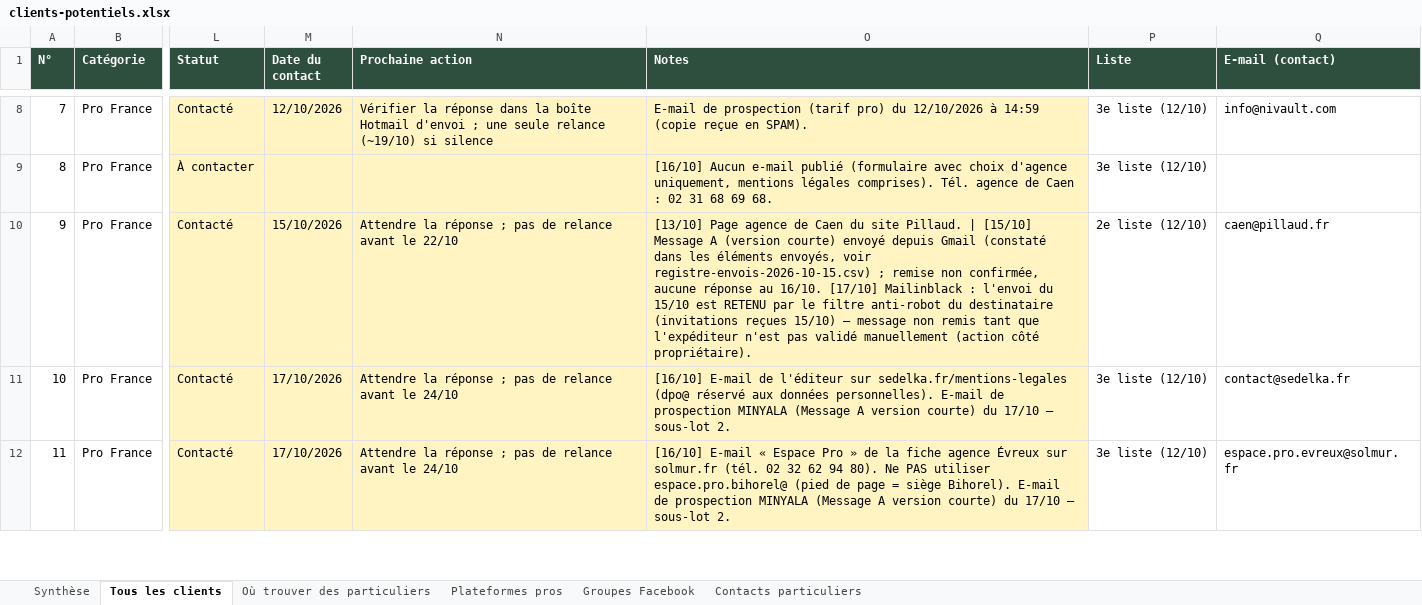
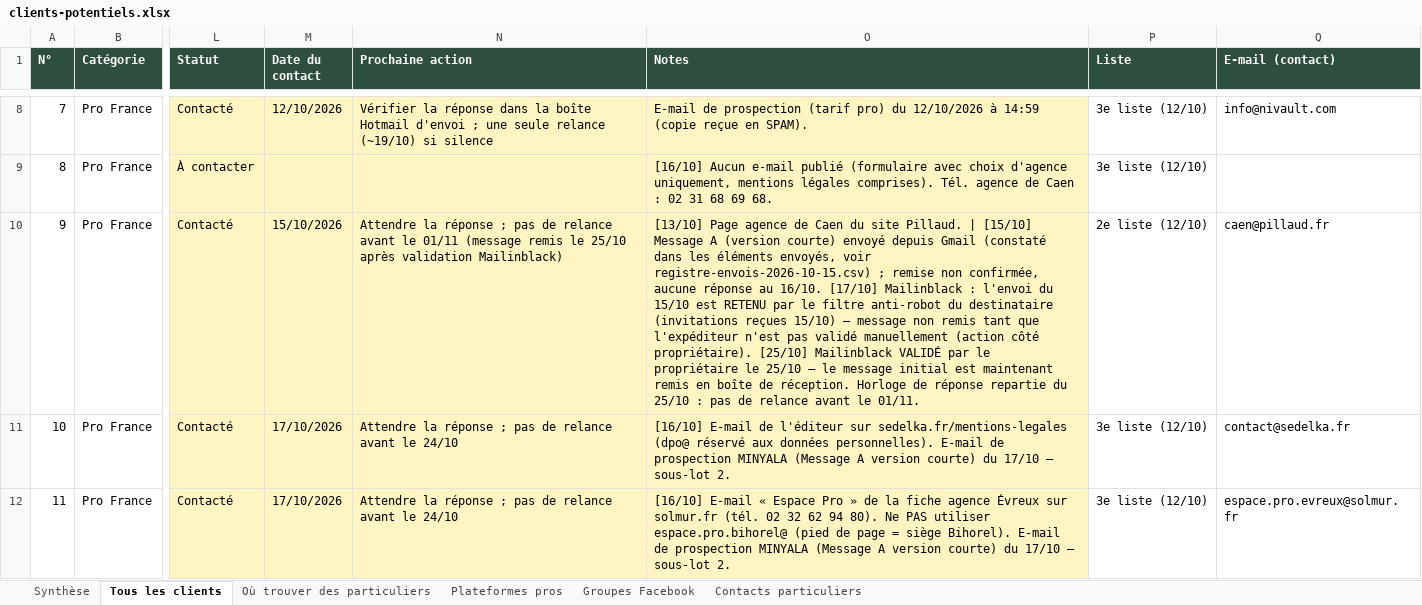
Before and after one commit to customerservice-dot/retreats-holidays-johanna, an Excel workbook: minyala/clients-potentiels.xlsx, sheet Tous les clients, drawn as a sheet; only a part is shown, gaps mark what is left out; values as stored, in another font and other column widths than the file's, no borders; the diff covers the shown part only; the diff names each change by its address in the sheet, - before the commit and + after, or states it on an @@ line.

```diff
--- a/minyala/clients-potentiels.xlsx (sheet Tous les clients)
+++ b/minyala/clients-potentiels.xlsx (sheet Tous les clients)
-N10 (Prochaine action): …avant le 22/10
+N10 (Prochaine action): …avant le 01/11 (message remis le 25/10 après validation Mailinblack)
-O10 (Notes): …côté propriétaire).
+O10 (Notes): …côté propriétaire). [25/10] Mailinblack VALIDÉ par le propriétaire le 25/10 — le message initial est maintenant remis en boîte de réception. Horloge de réponse repartie du 25/10 : pas de relance avant le 01/11.
```
Also changed, not shown: 2 edited cells elsewhere in this sheet, minyala/prospects-minyala.xlsx, 1 other file.
